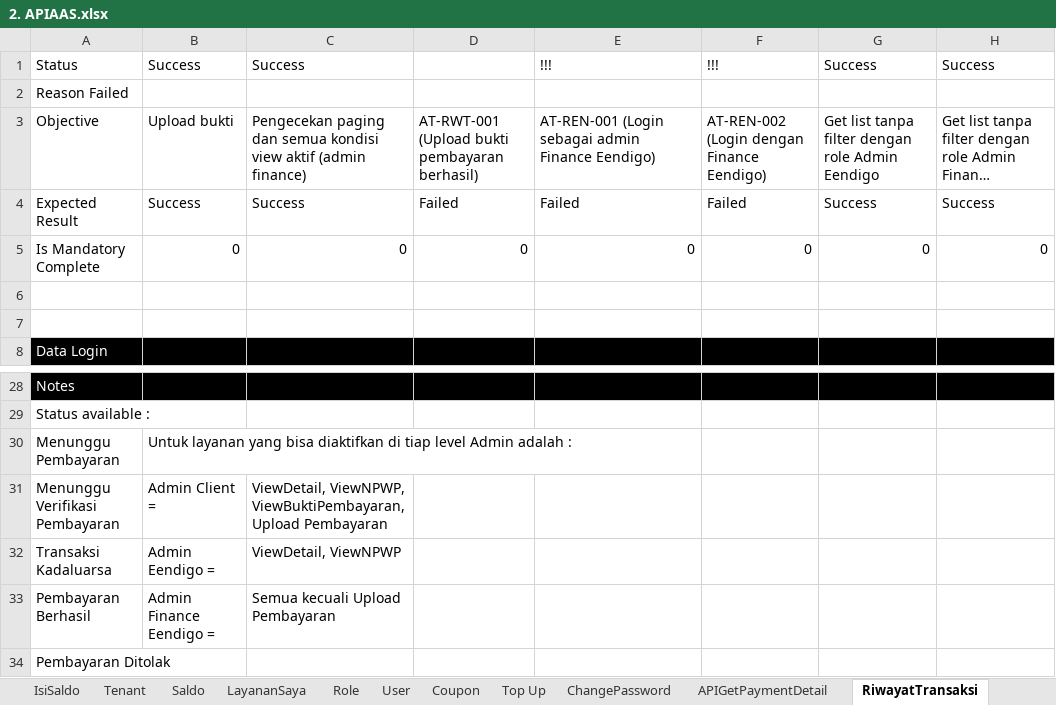
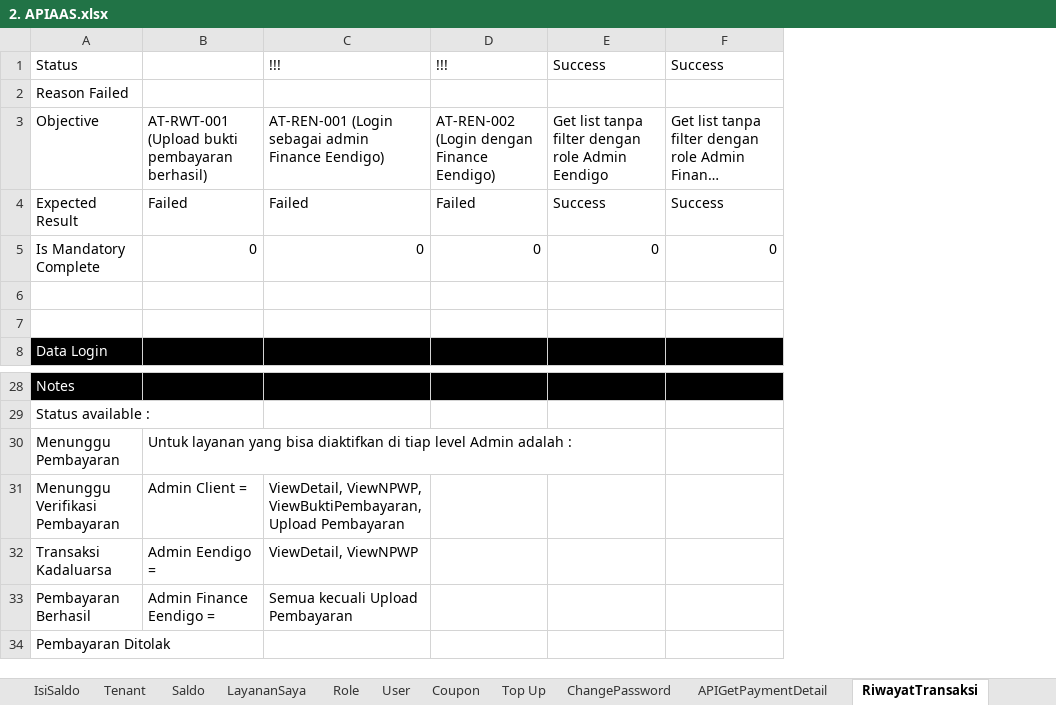
Before and after one commit to qcadins/ATAPIAAS, an Excel workbook: Excel/2. APIAAS.xlsx, sheet RiwayatTransaksi, drawn as a sheet; only a part is shown, gaps mark what is left out; long unchanged cells end in …; values as stored, in another font and other column widths than the file's, no borders; conditional formats not drawn; removed rows and columns are numbered as before the commit, all else as after; the diff names each change by its address in the sheet, - before the commit and + after, or states it on an @@ line.

Commit message:
Add files via upload

```diff
--- a/Excel/2. APIAAS.xlsx (sheet RiwayatTransaksi)
+++ b/Excel/2. APIAAS.xlsx (sheet RiwayatTransaksi)
-column B, rows 1-5: Success |  | Upload bukti | Success | 0; rows 30-33: Untuk layanan yang bisa diaktifkan di tiap level Admin adalah : | Admin Client = | Admin Eendigo = | Admin Finance Eendigo =
-column C, rows 1-5: Success |  | Pengecekan paging dan semua kondisi view aktif (admin finance) | Success | 0; rows 31-33: ViewDetail, ViewNPWP, ViewBuktiPembayaran, Upload Pembayaran | ViewDetail, ViewNPWP | Semua kecuali Upload Pembayaran
-B30: (empty)
+B30: Untuk layanan yang bisa diaktifkan di tiap level Admin adalah :
-B31: (empty)
+B31: Admin Client =
-C31: (empty)
+C31: ViewDetail, ViewNPWP, ViewBuktiPembayaran, Upload Pembayaran
-B32: (empty)
+B32: Admin Eendigo =
-C32: (empty)
+C32: ViewDetail, ViewNPWP
-B33: (empty)
+B33: Admin Finance Eendigo =
-C33: (empty)
+C33: Semua kecuali Upload Pembayaran
```
Also changed, not shown: sheet Dukcapil(NonBiom), sheet IsiSaldo, sheet Top Up, sheet RiwayatTransaksiAuto, formulas that keep their value.
